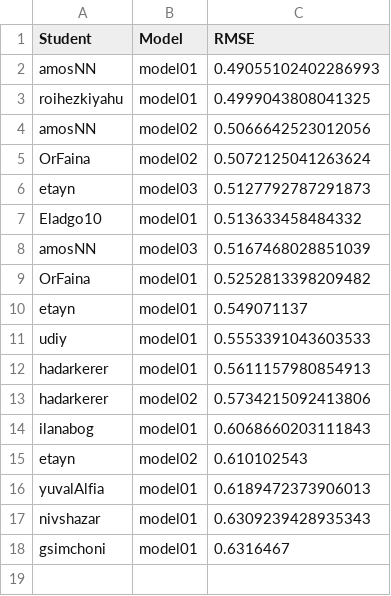
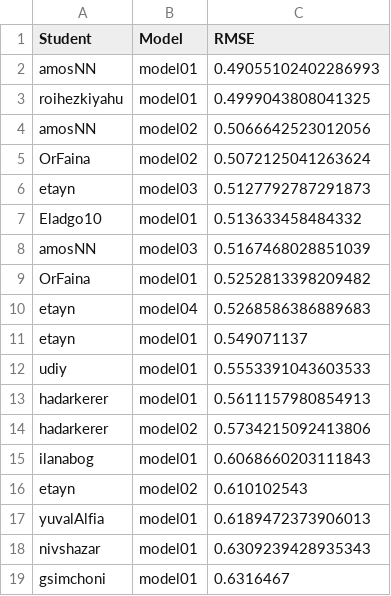
Before and after one commit to DSApps-2023/Class_Slides, a CSV file: leaderboard.csv, drawn as a sheet; the diff names each change by its address in the sheet, - before the commit and + after, or states it on an @@ line.

Commit message:
Updates leaderboard

```diff
--- a/leaderboard.csv
+++ b/leaderboard.csv
+row 10: etayn | model04 | 0.5268586386889683
```
Also changed, not shown: 1 other file.
